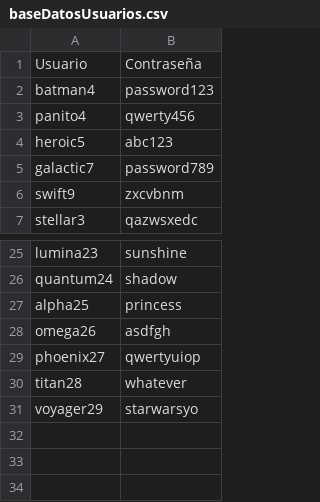
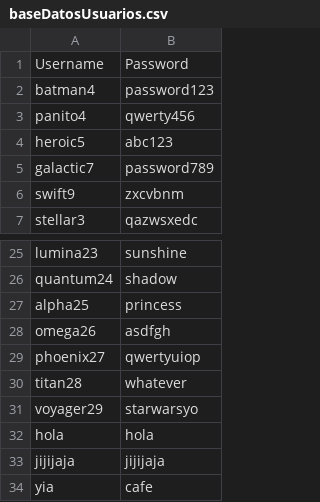
Before and after one commit to AleWWH1104/Project2_EstructuraDatos, a CSV file: databases/baseDatosUsuarios.csv, drawn as a sheet; only a part is shown, gaps mark what is left out; removed rows and columns are numbered as before the commit, all else as after; the diff names each change by its address in the sheet, - before the commit and + after, or states it on an @@ line.

```diff
--- a/databases/baseDatosUsuarios.csv
+++ b/databases/baseDatosUsuarios.csv
-row 1: Usuario | Contraseña
+row 1: Username | Password
+row 32: hola | hola
+row 33: jijijaja | jijijaja
+row 34: yia | cafe
```
Also changed, not shown: 5 other files.
